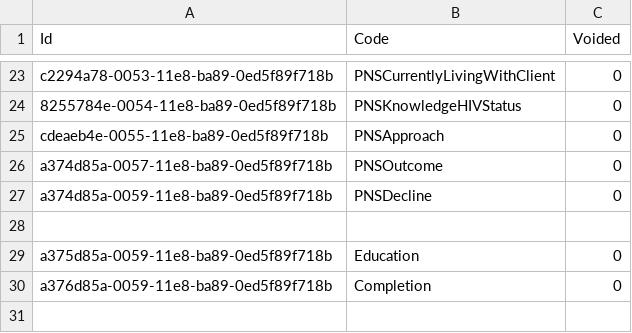
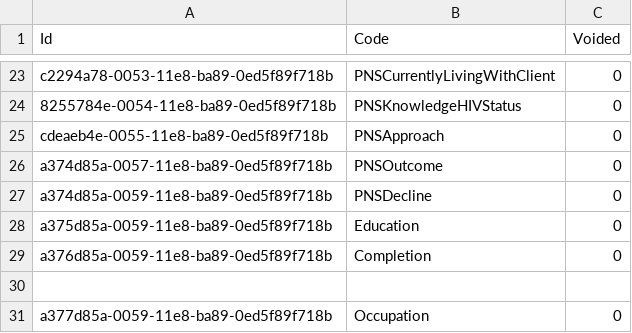
Before and after one commit to palladiumkenya/livehapi, a CSV file: LiveHAPI.Infrastructure/Seed/Category.csv, drawn as a sheet; only a part is shown, gaps mark what is left out.

```diff
--- a/LiveHAPI.Infrastructure/Seed/Category.csv
+++ b/LiveHAPI.Infrastructure/Seed/Category.csv
@@ -27,4 +27,5 @@ a374d85a-0057-11e8-ba89-0ed5f89f718b|PNSOutcome|0
 a374d85a-0059-11e8-ba89-0ed5f89f718b|PNSDecline|0
-
 a375d85a-0059-11e8-ba89-0ed5f89f718b|Education|0
 a376d85a-0059-11e8-ba89-0ed5f89f718b|Completion|0
+
+a377d85a-0059-11e8-ba89-0ed5f89f718b|Occupation|0
```
Also changed, not shown: LiveHAPI.Infrastructure/Seed/CategoryItem.csv, LiveHAPI.Infrastructure/Seed/Item.csv, 8 other files.
